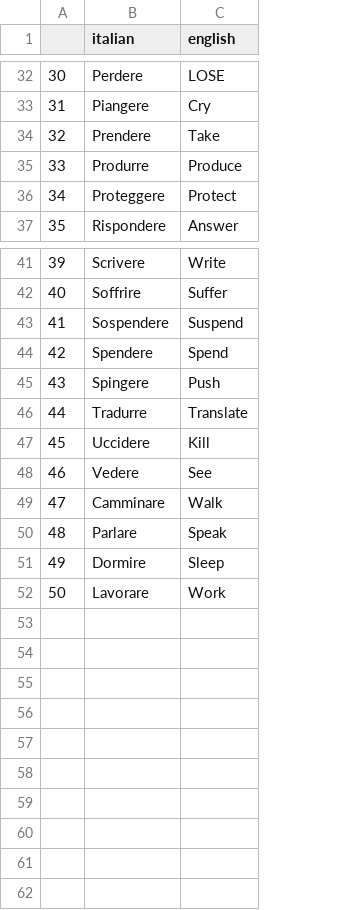
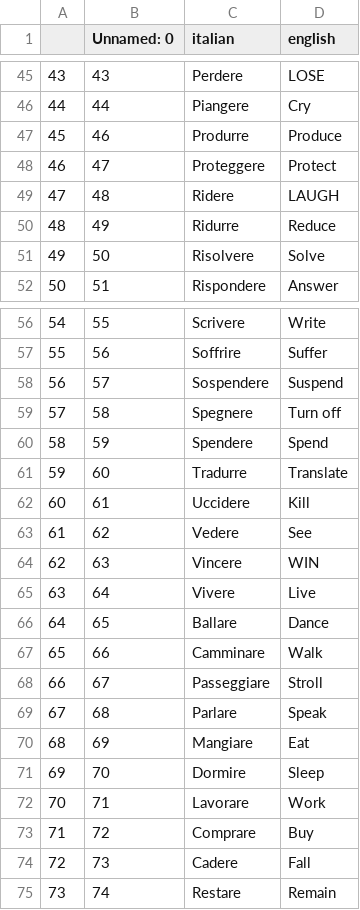
Before and after one commit to Masoudmashayekh/Consistency_100_Days_of_code, a CSV file: Day_31_Flash_Card_App_Capstone_Project/data/words_to_learn.csv, drawn as a sheet; only a part is shown, gaps mark what is left out; removed rows and columns are numbered as before the commit, all else as after; the diff covers the shown part only; the diff names each change by its address in the sheet, - before the commit and + after, or states it on an @@ line.

```diff
--- a/Day_31_Flash_Card_App_Capstone_Project/data/words_to_learn.csv
+++ b/Day_31_Flash_Card_App_Capstone_Project/data/words_to_learn.csv
+column B (Unnamed: 0), rows 45-48: 43 | 44 | 46 | 47; row 52: 51; rows 56-58: 55 | 56 | 57; rows 60-63: 59 | 60 | 61 | 62; row 67: 66; row 69: 68; rows 71-72: 70 | 71
@@ column A renumbered between rows 2 and 72 @@
-row 34: 32 | Prendere | Take
+row 49: 47 | 48 | Ridere | LAUGH
+row 50: 48 | 49 | Ridurre | Reduce
+row 51: 49 | 50 | Risolvere | Solve
+row 59: 57 | 58 | Spegnere | Turn off
-row 45: 43 | Spingere | Push
+row 64: 62 | 63 | Vincere | WIN
+row 65: 63 | 64 | Vivere | Live
+row 66: 64 | 65 | Ballare | Dance
+row 68: 66 | 67 | Passeggiare | Stroll
+row 70: 68 | 69 | Mangiare | Eat
+row 73: 71 | 72 | Comprare | Buy
+row 74: 72 | 73 | Cadere | Fall
+row 75: 73 | 74 | Restare | Remain
```
Also changed, not shown: 18 added rows and 5 removed rows elsewhere in this file, 1 other file.
